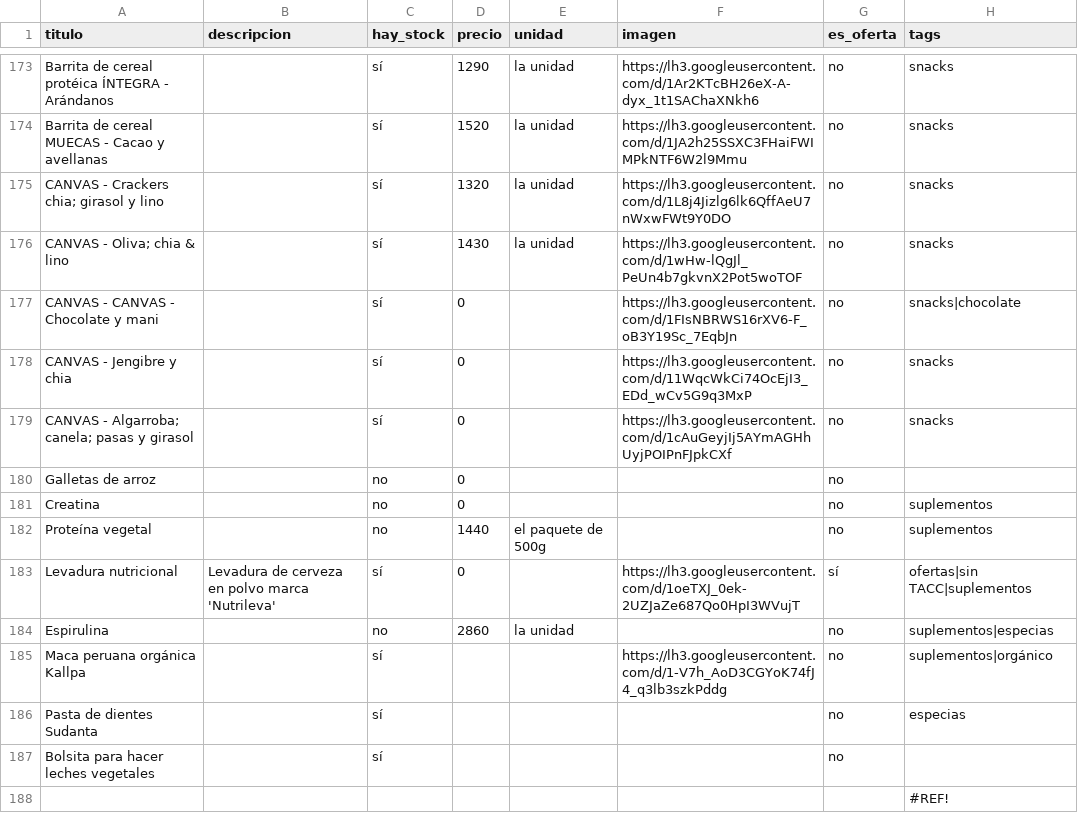
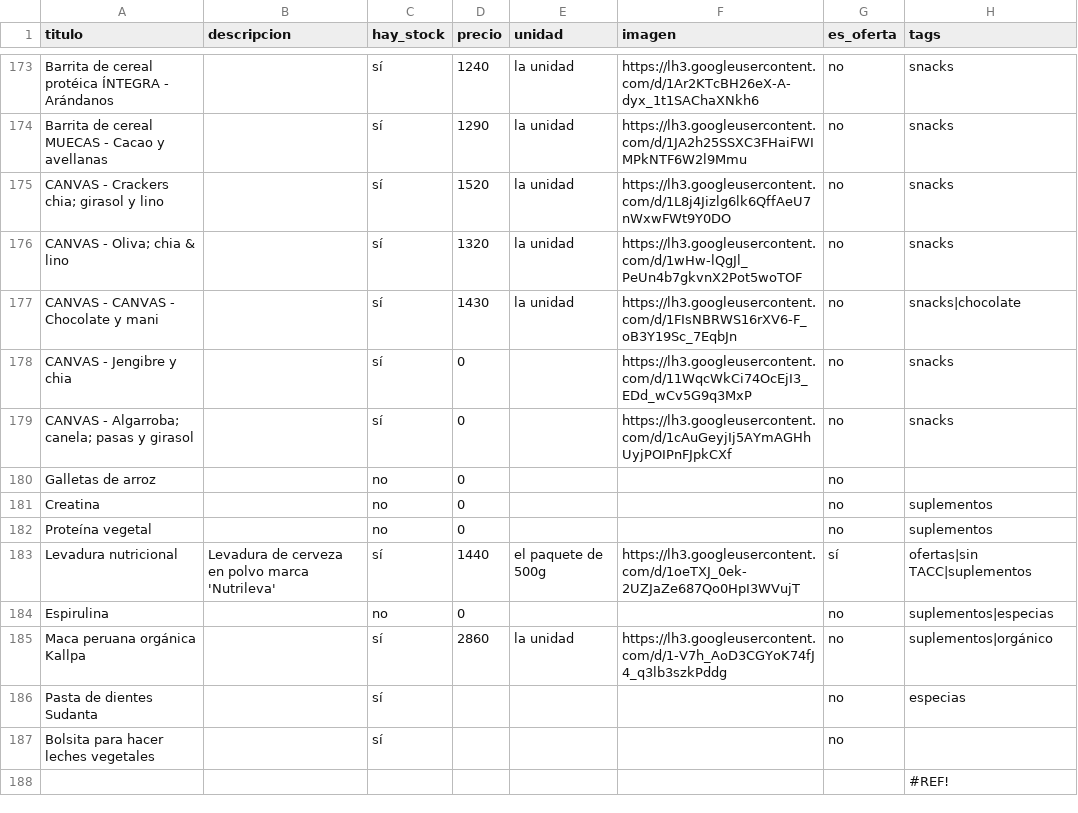
Before and after one commit to dietetica/productos, a CSV file: lista.csv, drawn as a sheet; only a part is shown, gaps mark what is left out; the diff covers the shown part only; the diff names each change by its address in the sheet, - before the commit and + after, or states it on an @@ line.

```diff
--- a/lista.csv
+++ b/lista.csv
-D173 (precio): 1290
+D173 (precio): 1240
-D174 (precio): 1520
+D174 (precio): 1290
-D175 (precio): 1320
+D175 (precio): 1520
-D176 (precio): 1430
+D176 (precio): 1320
-D177 (precio): 0
+D177 (precio): 1430
-E177 (unidad): (empty)
+E177 (unidad): la unidad
-D182 (precio): 1440
+D182 (precio): 0
-E182 (unidad): el paquete de 500g
+E182 (unidad): (empty)
-D183 (precio): 0
+D183 (precio): 1440
-E183 (unidad): (empty)
+E183 (unidad): el paquete de 500g
-D184 (precio): 2860
+D184 (precio): 0
-E184 (unidad): la unidad
+E184 (unidad): (empty)
-D185 (precio): (empty)
+D185 (precio): 2860
-E185 (unidad): (empty)
+E185 (unidad): la unidad
```
Also changed, not shown: 28 edited cells elsewhere in this file.
